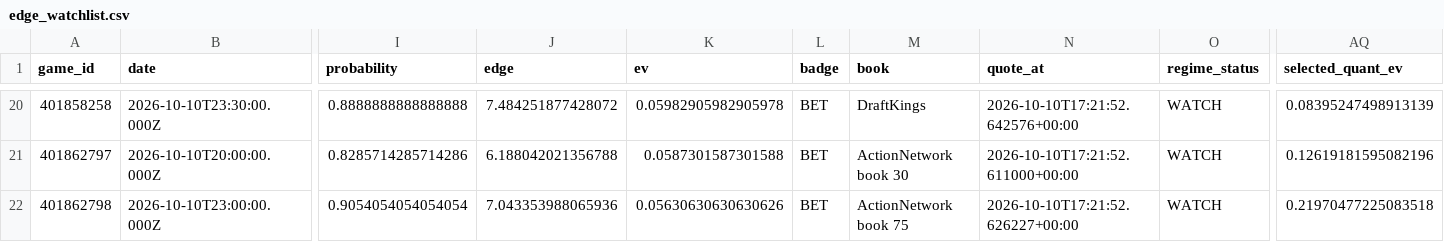
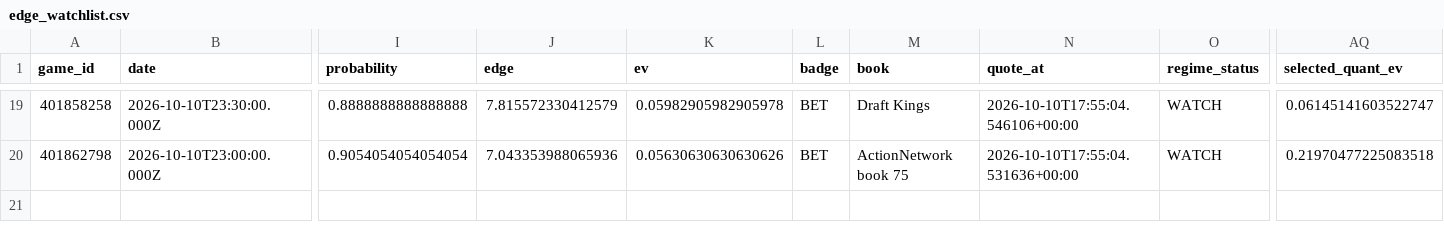
Before and after one commit to konnorharbin-star/harbin-sports-analytics, a CSV file: outputs/edge_watchlist.csv, drawn as a sheet; only a part is shown, gaps mark what is left out; removed rows and columns are numbered as before the commit, all else as after; rows hold the shown columns only; the diff covers the shown part only; the diff names each change by its address in the sheet, - before the commit and + after, or states it on an @@ line.

```diff
--- a/outputs/edge_watchlist.csv
+++ b/outputs/edge_watchlist.csv
-J19 (edge): 7.484251877428072
+J19 (edge): 7.815572330412579
-M19 (book): DraftKings
+M19 (book): Draft Kings
-N19 (quote_at): 2026-10-10T17:21:52.642576+00:00
+N19 (quote_at): 2026-10-10T17:55:04.546106+00:00
-AQ19 (selected_quant_ev): 0.08395247498913139
+AQ19 (selected_quant_ev): 0.06145141603522747
-row 21: 401862797 | 2026-10-10T20:00:00.000Z | 0.8285714285714286 | 6.188042021356788 | 0.0587301587301588 | BET | ActionNetwork book 30 | 2026-10-10T17:21:52.611000+00:00 | WATCH | 0.12619181595082196
-N20 (quote_at): 2026-10-10T17:21:52.626227+00:00
+N20 (quote_at): 2026-10-10T17:55:04.531636+00:00
```
Also changed, not shown: 1 removed row and 33 edited cells elsewhere in this file, docs/edge_watchlist.csv, docs/latest.csv, 55 other files.
